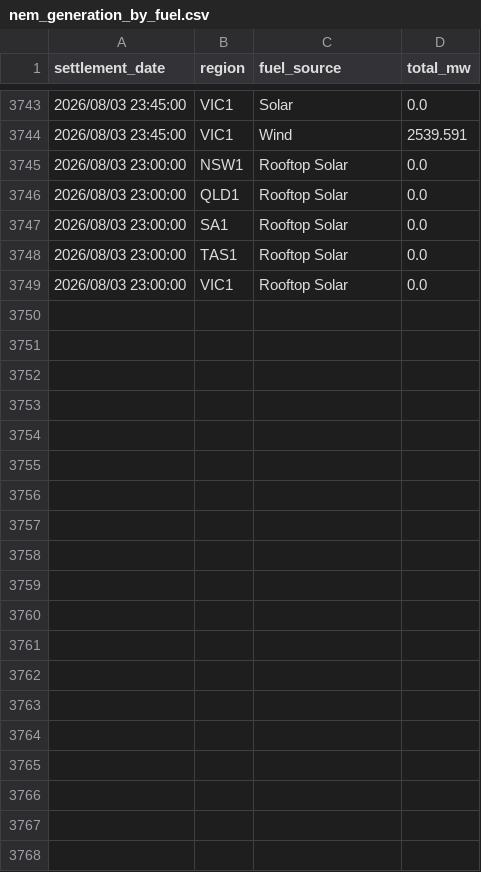
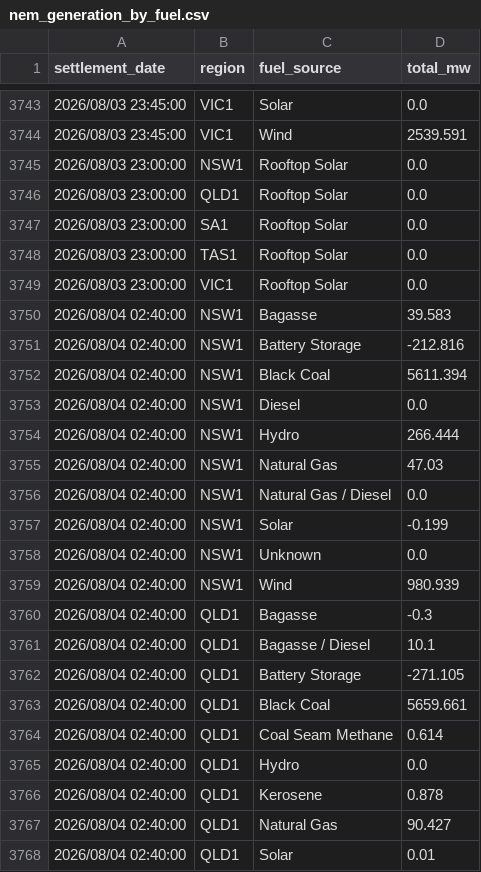
Before and after one commit to markschambers/hello-world, a CSV file: nem_generation_by_fuel.csv, drawn as a sheet; only a part is shown, gaps mark what is left out; the diff covers the shown part only; the diff names each change by its address in the sheet, - before the commit and + after, or states it on an @@ line.

```diff
--- a/nem_generation_by_fuel.csv
+++ b/nem_generation_by_fuel.csv
+row 3750: 2026/08/04 02:40:00 | NSW1 | Bagasse | 39.583
+row 3751: 2026/08/04 02:40:00 | NSW1 | Battery Storage | -212.816
+row 3752: 2026/08/04 02:40:00 | NSW1 | Black Coal | 5611.394
+row 3753: 2026/08/04 02:40:00 | NSW1 | Diesel | 0.0
+row 3754: 2026/08/04 02:40:00 | NSW1 | Hydro | 266.444
+row 3755: 2026/08/04 02:40:00 | NSW1 | Natural Gas | 47.03
+row 3756: 2026/08/04 02:40:00 | NSW1 | Natural Gas / Diesel | 0.0
+row 3757: 2026/08/04 02:40:00 | NSW1 | Solar | -0.199
+row 3758: 2026/08/04 02:40:00 | NSW1 | Unknown | 0.0
+row 3759: 2026/08/04 02:40:00 | NSW1 | Wind | 980.939
+row 3760: 2026/08/04 02:40:00 | QLD1 | Bagasse | -0.3
+row 3761: 2026/08/04 02:40:00 | QLD1 | Bagasse / Diesel | 10.1
+row 3762: 2026/08/04 02:40:00 | QLD1 | Battery Storage | -271.105
+row 3763: 2026/08/04 02:40:00 | QLD1 | Black Coal | 5659.661
+row 3764: 2026/08/04 02:40:00 | QLD1 | Coal Seam Methane | 0.614
+row 3765: 2026/08/04 02:40:00 | QLD1 | Hydro | 0.0
+row 3766: 2026/08/04 02:40:00 | QLD1 | Kerosene | 0.878
+row 3767: 2026/08/04 02:40:00 | QLD1 | Natural Gas | 90.427
+row 3768: 2026/08/04 02:40:00 | QLD1 | Solar | 0.01
```
Also changed, not shown: 24 added rows elsewhere in this file.
